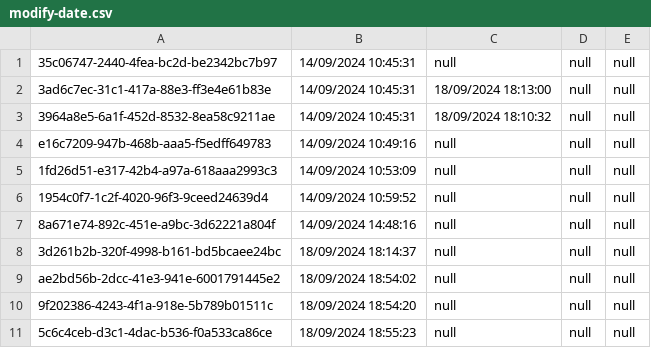
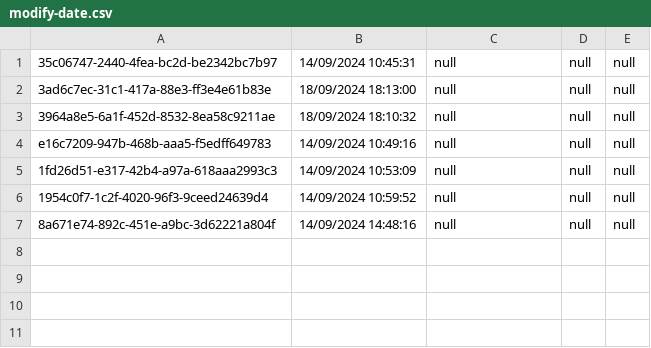
Before and after one commit to thg1rb/my-appeal, a CSV file: data/modify-date.csv, drawn as a sheet.

```diff
--- a/data/modify-date.csv
+++ b/data/modify-date.csv
@@ -1,4 +1,4 @@
 35c06747-2440-4fea-bc2d-be2342bc7b97,14/09/2024 10:45:31,null,null,null
-3ad6c7ec-31c1-417a-88e3-ff3e4e61b83e,14/09/2024 10:45:31,18/09/2024 18:13:00,null,null
-3964a8e5-6a1f-452d-8532-8ea58c9211ae,14/09/2024 10:45:31,18/09/2024 18:10:32,null,null
+3ad6c7ec-31c1-417a-88e3-ff3e4e61b83e,18/09/2024 18:13:00,null,null,null
+3964a8e5-6a1f-452d-8532-8ea58c9211ae,18/09/2024 18:10:32,null,null,null
 e16c7209-947b-468b-aaa5-f5edff649783,14/09/2024 10:49:16,null,null,null
@@ -7,5 +7 @@ e16c7209-947b-468b-aaa5-f5edff649783,14/09/2024 10:49:16,null,null,null
 8a671e74-892c-451e-a9bc-3d62221a804f,14/09/2024 14:48:16,null,null,null
-3d261b2b-320f-4998-b161-bd5bcaee24bc,18/09/2024 18:14:37,null,null,null
-ae2bd56b-2dcc-41e3-941e-6001791445e2,18/09/2024 18:54:02,null,null,null
-9f202386-4243-4f1a-918e-5b789b01511c,18/09/2024 18:54:20,null,null,null
-5c6c4ceb-d3c1-4dac-b536-f0a533ca86ce,18/09/2024 18:55:23,null,null,null
```
Also changed, not shown: 6 other files.
